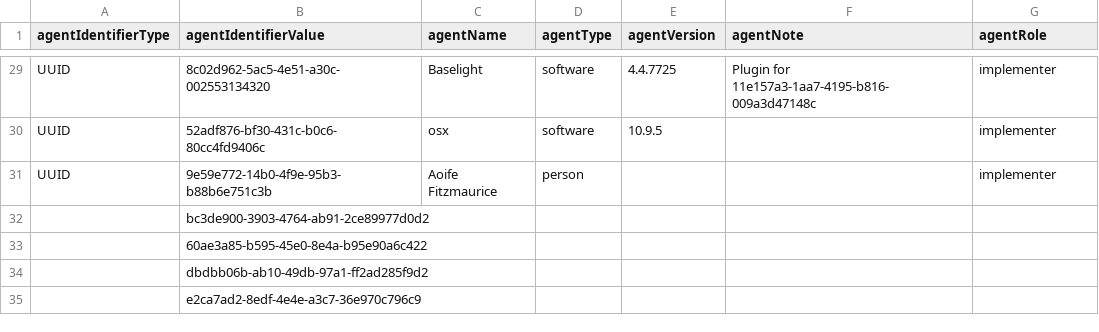
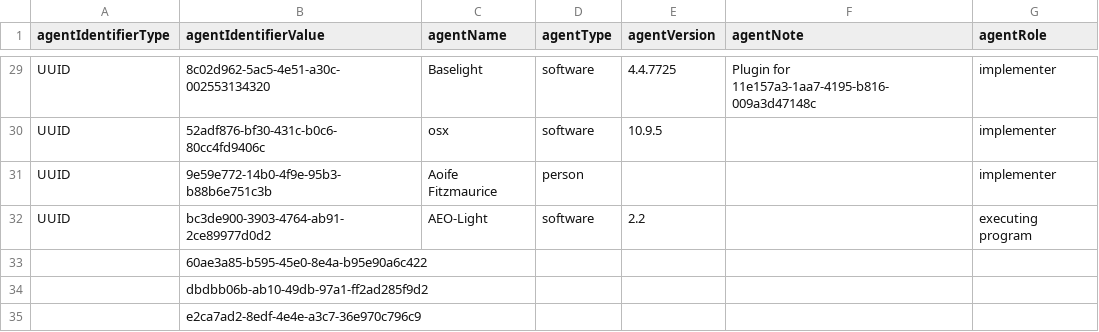
Before and after one commit to kieranjol/IFIscripts, a CSV file: premis_agents.csv, drawn as a sheet; only a part is shown, gaps mark what is left out.

Commit message:
rawbatch/premis_agents - adds aeo-light 2.2 agent

```diff
--- a/premis_agents.csv
+++ b/premis_agents.csv
@@ -31,3 +31,3 @@ UUID,52adf876-bf30-431c-b0c6-80cc4fd9406c,osx,software,10.9.5,,implementer
 UUID,9e59e772-14b0-4f9e-95b3-b88b6e751c3b,Aoife Fitzmaurice,person,,,implementer
-,bc3de900-3903-4764-ab91-2ce89977d0d2,,,,,
+UUID,bc3de900-3903-4764-ab91-2ce89977d0d2,AEO-Light,software,2.2,,executing program
 ,60ae3a85-b595-45e0-8e4a-b95e90a6c422,,,,,
```
Also changed, not shown: 1 other file.
